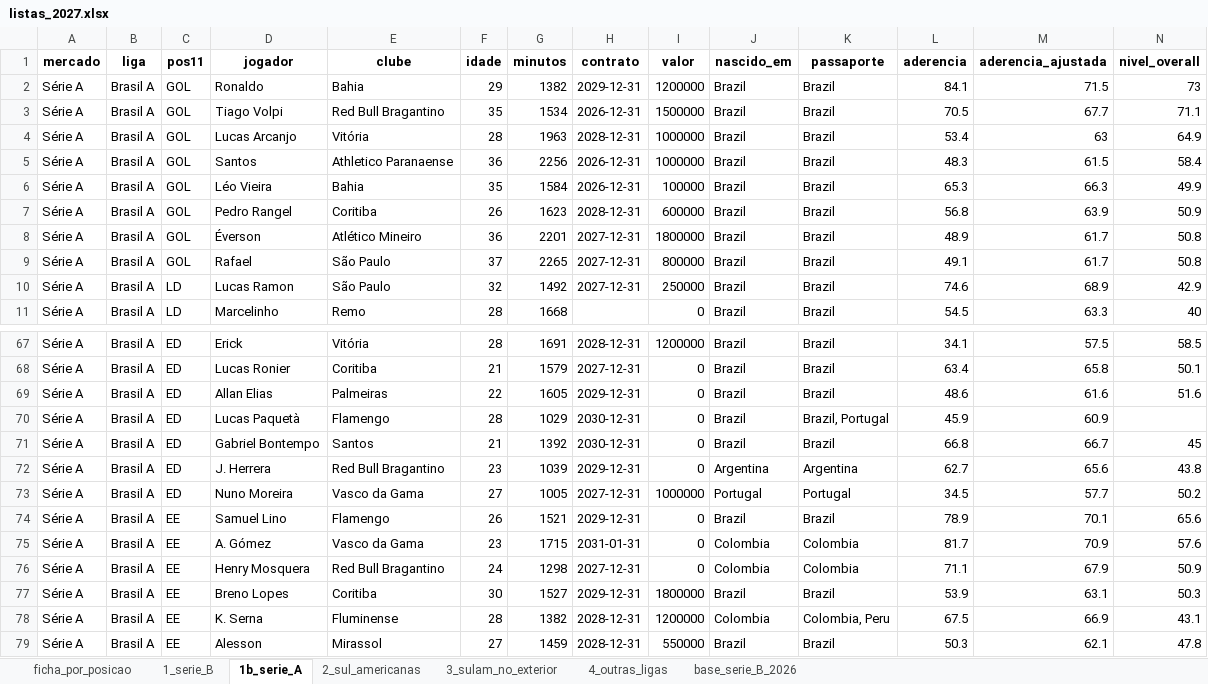
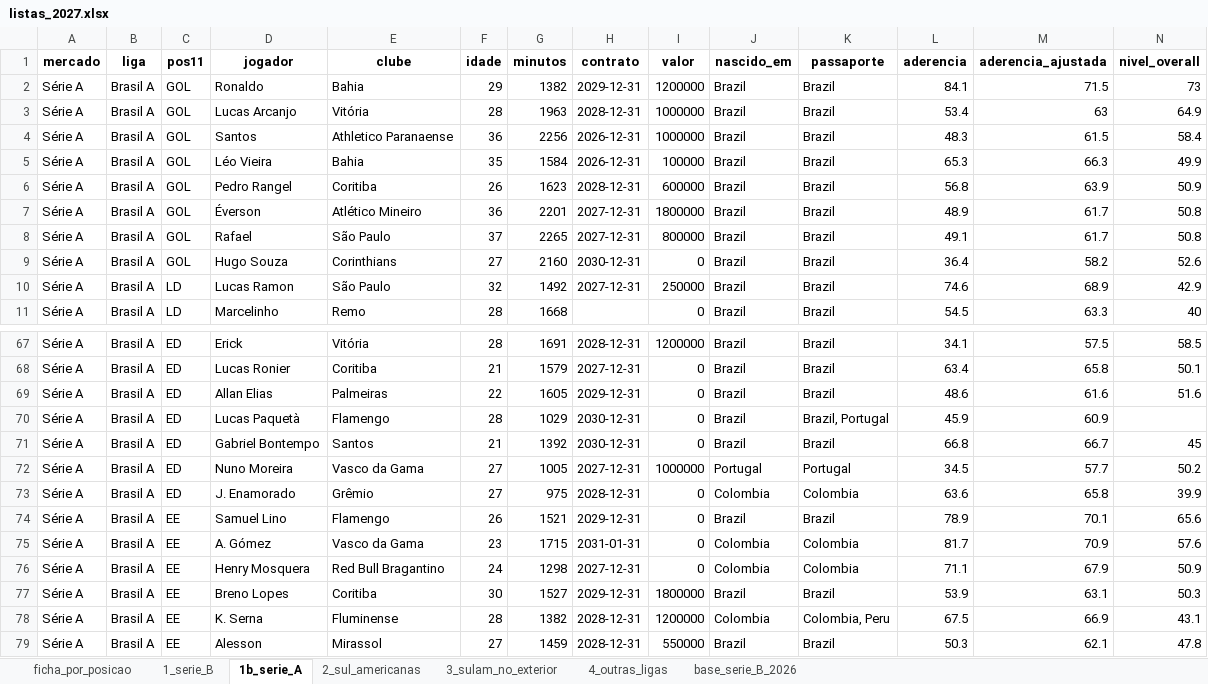
Before and after one commit to henriquesimoessilva3-png/santa-cruz-2027, an Excel workbook: Santa Cruz V2/listas/listas_2027.xlsx, sheet 1b_serie_A, drawn as a sheet; only a part is shown, gaps mark what is left out; values as stored, in another font and other column widths than the file's, no borders; removed rows and columns are numbered as before the commit, all else as after; rows hold the shown columns only; the diff names each change by its address in the sheet, - before the commit and + after, or states it on an @@ line.

```diff
--- a/Santa Cruz V2/listas/listas_2027.xlsx (sheet 1b_serie_A)
+++ b/Santa Cruz V2/listas/listas_2027.xlsx (sheet 1b_serie_A)
-row 3: Série A | Brasil A | GOL | Tiago Volpi | Red Bull Bragantino | 35 | 1534 | 2026-12-31 | 1500000 | Brazil | Brazil | 70.5 | 67.7 | 71.1
+row 9: Série A | Brasil A | GOL | Hugo Souza | Corinthians | 27 | 2160 | 2030-12-31 | 0 | Brazil | Brazil | 36.4 | 58.2 | 52.6
-row 72: Série A | Brasil A | ED | J. Herrera | Red Bull Bragantino | 23 | 1039 | 2029-12-31 | 0 | Argentina | Argentina | 62.7 | 65.6 | 43.8
+row 73: Série A | Brasil A | ED | J. Enamorado | Grêmio | 27 | 975 | 2028-12-31 | 0 | Colombia | Colombia | 63.6 | 65.8 | 39.9
```
Also changed, not shown: 9 other files.
